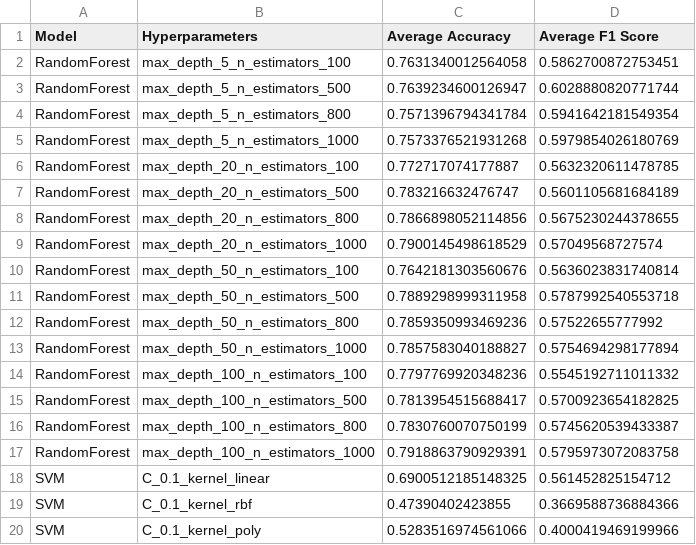
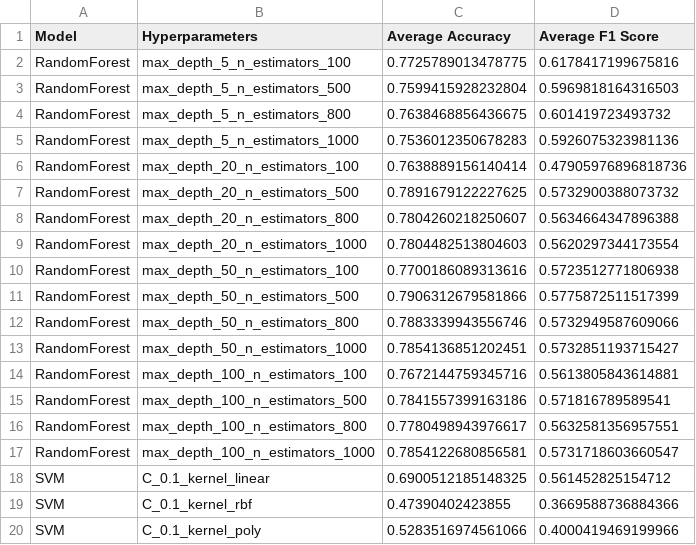
Before and after one commit to Pablolo99/BioArtisan-v1.0, a CSV file: pred_models/PK/accuracy_results.csv, drawn as a sheet; only a part is shown; the diff covers the shown part only.

Commit message:
pred_models eval

```diff
--- a/pred_models/PK/accuracy_results.csv
+++ b/pred_models/PK/accuracy_results.csv
@@ -1,18 +1,18 @@
 Model,Hyperparameters,Average Accuracy,Average F1 Score
-RandomForest,max_depth_5_n_estimators_100,0.7631340012564058,0.5862700872753451
-RandomForest,max_depth_5_n_estimators_500,0.7639234600126947,0.6028880820771744
-RandomForest,max_depth_5_n_estimators_800,0.7571396794341784,0.5941642181549354
-RandomForest,max_depth_5_n_estimators_1000,0.7573376521931268,0.5979854026180769
-RandomForest,max_depth_20_n_estimators_100,0.772717074177887,0.5632320611478785
-RandomForest,max_depth_20_n_estimators_500,0.783216632476747,0.5601105681684189
-RandomForest,max_depth_20_n_estimators_800,0.7866898052114856,0.5675230244378655
-RandomForest,max_depth_20_n_estimators_1000,0.7900145498618529,0.57049568727574
-RandomForest,max_depth_50_n_estimators_100,0.7642181303560676,0.5636023831740814
-RandomForest,max_depth_50_n_estimators_500,0.7889298999311958,0.5787992540553718
-RandomForest,max_depth_50_n_estimators_800,0.7859350993469236,0.57522655777992
-RandomForest,max_depth_50_n_estimators_1000,0.7857583040188827,0.5754694298177894
-RandomForest,max_depth_100_n_estimators_100,0.7797769920348236,0.5545192711011332
-RandomForest,max_depth_100_n_estimators_500,0.7813954515688417,0.5700923654182825
-RandomForest,max_depth_100_n_estimators_800,0.7830760070750199,0.5745620539433387
-RandomForest,max_depth_100_n_estimators_1000,0.7918863790929391,0.5795973072083758
+RandomForest,max_depth_5_n_estimators_100,0.7725789013478775,0.6178417199675816
+RandomForest,max_depth_5_n_estimators_500,0.7599415928232804,0.5969818164316503
+RandomForest,max_depth_5_n_estimators_800,0.7638468856436675,0.601419723493732
+RandomForest,max_depth_5_n_estimators_1000,0.7536012350678283,0.5926075323981136
+RandomForest,max_depth_20_n_estimators_100,0.7638889156140414,0.47905976896818736
+RandomForest,max_depth_20_n_estimators_500,0.7891679122227625,0.5732900388073732
+RandomForest,max_depth_20_n_estimators_800,0.7804260218250607,0.5634664347896388
+RandomForest,max_depth_20_n_estimators_1000,0.7804482513804603,0.5620297344173554
+RandomForest,max_depth_50_n_estimators_100,0.7700186089313616,0.5723512771806938
+RandomForest,max_depth_50_n_estimators_500,0.7906312679581866,0.5775872511517399
+RandomForest,max_depth_50_n_estimators_800,0.7883339943556746,0.5732949587609066
+RandomForest,max_depth_50_n_estimators_1000,0.7854136851202451,0.5732851193715427
+RandomForest,max_depth_100_n_estimators_100,0.7672144759345716,0.5613805843614881
+RandomForest,max_depth_100_n_estimators_500,0.7841557399163186,0.571816789589541
+RandomForest,max_depth_100_n_estimators_800,0.7780498943976617,0.5632581356957551
+RandomForest,max_depth_100_n_estimators_1000,0.7854122680856581,0.5731718603660547
 SVM,C_0.1_kernel_linear,0.6900512185148325,0.561452825154712
```
Also changed, not shown: 24 edited cells elsewhere in this file, 57 other files.
